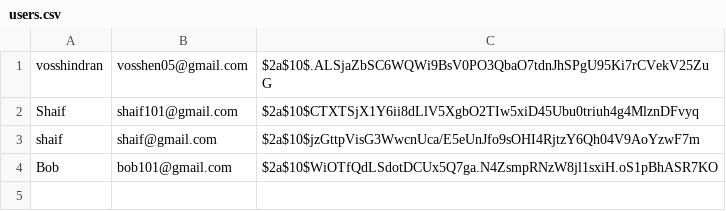
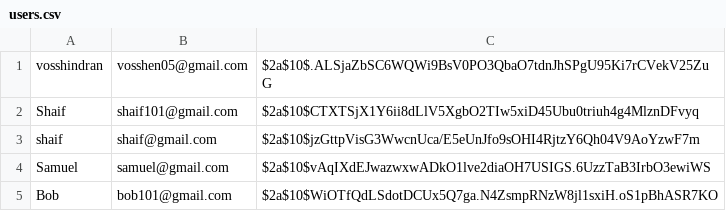
Before and after one commit to vosshindran/BuzzFinance-Ledger-System, a CSV file: users.csv, drawn as a sheet; the diff names each change by its address in the sheet, - before the commit and + after, or states it on an @@ line.

```diff
--- a/users.csv
+++ b/users.csv
+row 4: Samuel | samuel@gmail.com | $2a$10$vAqIXdEJwazwxwADkO1lve2diaOH7USIGS.6UzzTaB3IrbO3ewiWS
```
Also changed, not shown: loans.csv, transactions.csv, 5 other files.
